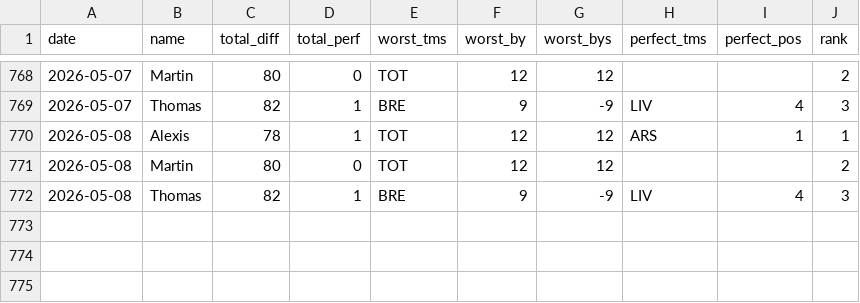
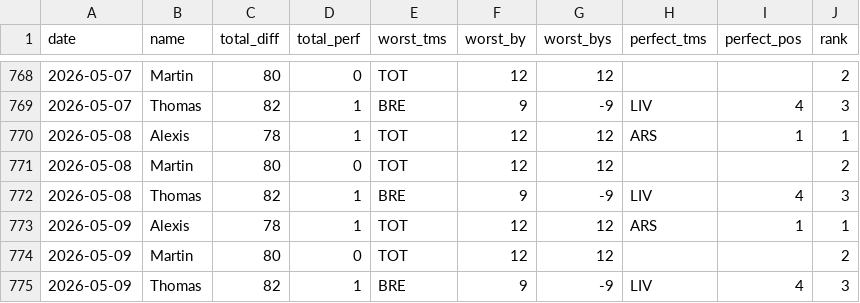
Before and after one commit to martinbog19/pl-preds, a CSV file: data/prem/metrics.csv, drawn as a sheet; only a part is shown, gaps mark what is left out; the diff names each change by its address in the sheet, - before the commit and + after, or states it on an @@ line.

```diff
--- a/data/prem/metrics.csv
+++ b/data/prem/metrics.csv
+row 773: 2026-05-09 | Alexis | 78 | 1 | TOT | 12 | 12 | ARS | 1 | 1
+row 774: 2026-05-09 | Martin | 80 | 0 | TOT | 12 | 12 |  |  | 2
+row 775: 2026-05-09 | Thomas | 82 | 1 | BRE | 9 | -9 | LIV | 4 | 3
```
Also changed, not shown: data/prem/standings.csv.
